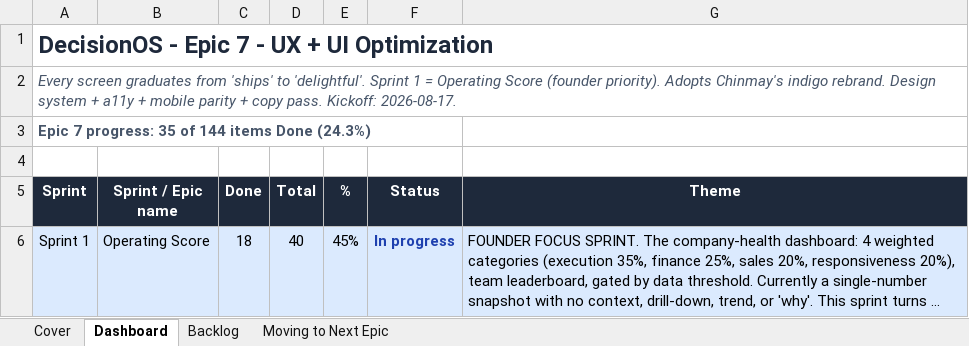
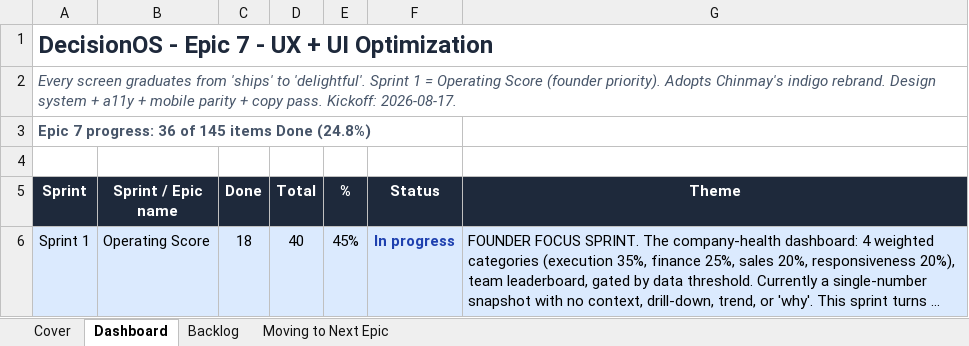
Before and after one commit to quazrelevate-god/DecisionOS, an Excel workbook: docs/DecisionOS_Epic7_UX_UI_Optimization.xlsx, sheet Dashboard, drawn as a sheet; only a part is shown; long unchanged cells end in …; values as stored, in another font and other column widths than the file's, no borders; the diff names each change by its address in the sheet, - before the commit and + after, or states it on an @@ line.

```diff
--- a/docs/DecisionOS_Epic7_UX_UI_Optimization.xlsx (sheet Dashboard)
+++ b/docs/DecisionOS_Epic7_UX_UI_Optimization.xlsx (sheet Dashboard)
-A3 (Sprint): Epic 7 progress: 35 of 144 items Done (24.3%)
+A3 (Sprint): Epic 7 progress: 36 of 145 items Done (24.8%)
```
Also changed, not shown: sheet Backlog, 1 other file.
